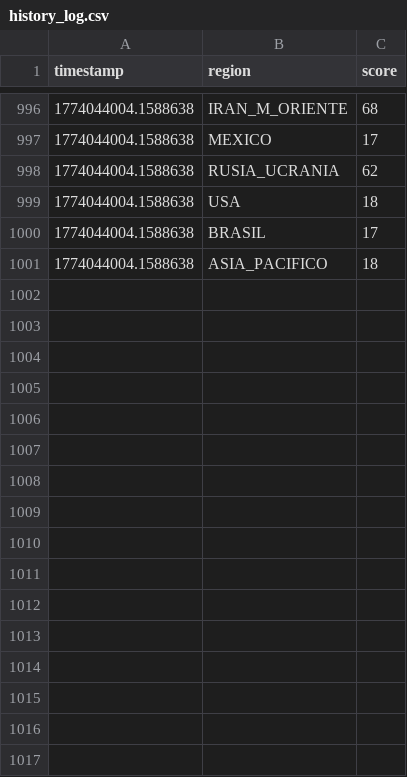
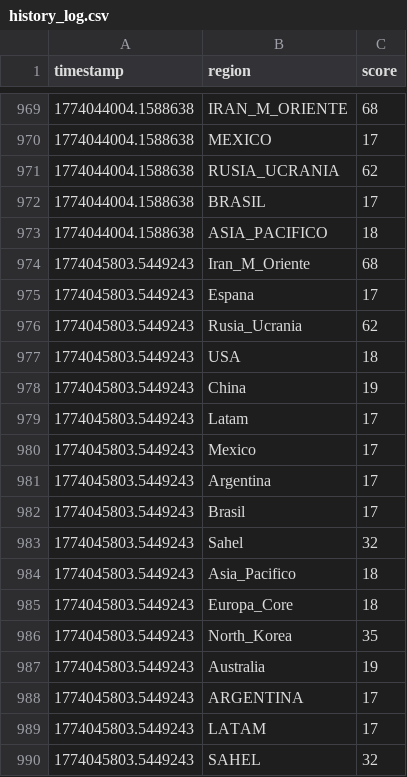
Before and after one commit to mcasrom/SIEG-Core, a CSV file: data/history_log.csv, drawn as a sheet; only a part is shown, gaps mark what is left out; removed rows and columns are numbered as before the commit, all else as after; the diff covers the shown part only; the diff names each change by its address in the sheet, - before the commit and + after, or states it on an @@ line.

```diff
--- a/data/history_log.csv
+++ b/data/history_log.csv
-row 999: 1774044004.1588638 | USA | 18
+row 974: 1774045803.5449243 | Iran_M_Oriente | 68
+row 975: 1774045803.5449243 | Espana | 17
+row 976: 1774045803.5449243 | Rusia_Ucrania | 62
+row 977: 1774045803.5449243 | USA | 18
+row 978: 1774045803.5449243 | China | 19
+row 979: 1774045803.5449243 | Latam | 17
+row 980: 1774045803.5449243 | Mexico | 17
+row 981: 1774045803.5449243 | Argentina | 17
+row 982: 1774045803.5449243 | Brasil | 17
+row 983: 1774045803.5449243 | Sahel | 32
+row 984: 1774045803.5449243 | Asia_Pacifico | 18
+row 985: 1774045803.5449243 | Europa_Core | 18
+row 986: 1774045803.5449243 | North_Korea | 35
+row 987: 1774045803.5449243 | Australia | 19
+row 988: 1774045803.5449243 | ARGENTINA | 17
+row 989: 1774045803.5449243 | LATAM | 17
+row 990: 1774045803.5449243 | SAHEL | 32
```
Also changed, not shown: 11 added rows and 27 removed rows elsewhere in this file, 16 other files.
